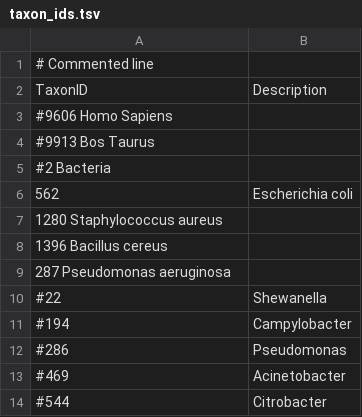
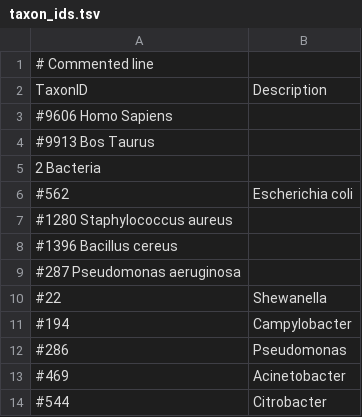
Before and after one commit to CatiaBio/TargSeek, a TSV file: config/quickgo/taxon_ids.tsv, drawn as a sheet; only a part is shown.

```diff
--- a/config/quickgo/taxon_ids.tsv
+++ b/config/quickgo/taxon_ids.tsv
@@ -4,7 +4,7 @@ TaxonID	Description
 #9913    Bos Taurus
-#2 Bacteria
-562	Escherichia coli
-1280    Staphylococcus aureus
-1396    Bacillus cereus
-287 Pseudomonas aeruginosa
+2 Bacteria
+#562	Escherichia coli
+#1280    Staphylococcus aureus
+#1396    Bacillus cereus
+#287 Pseudomonas aeruginosa
 #22	Shewanella
```
Also changed, not shown: config/quickgo/go_ids.tsv, 29 other files.
